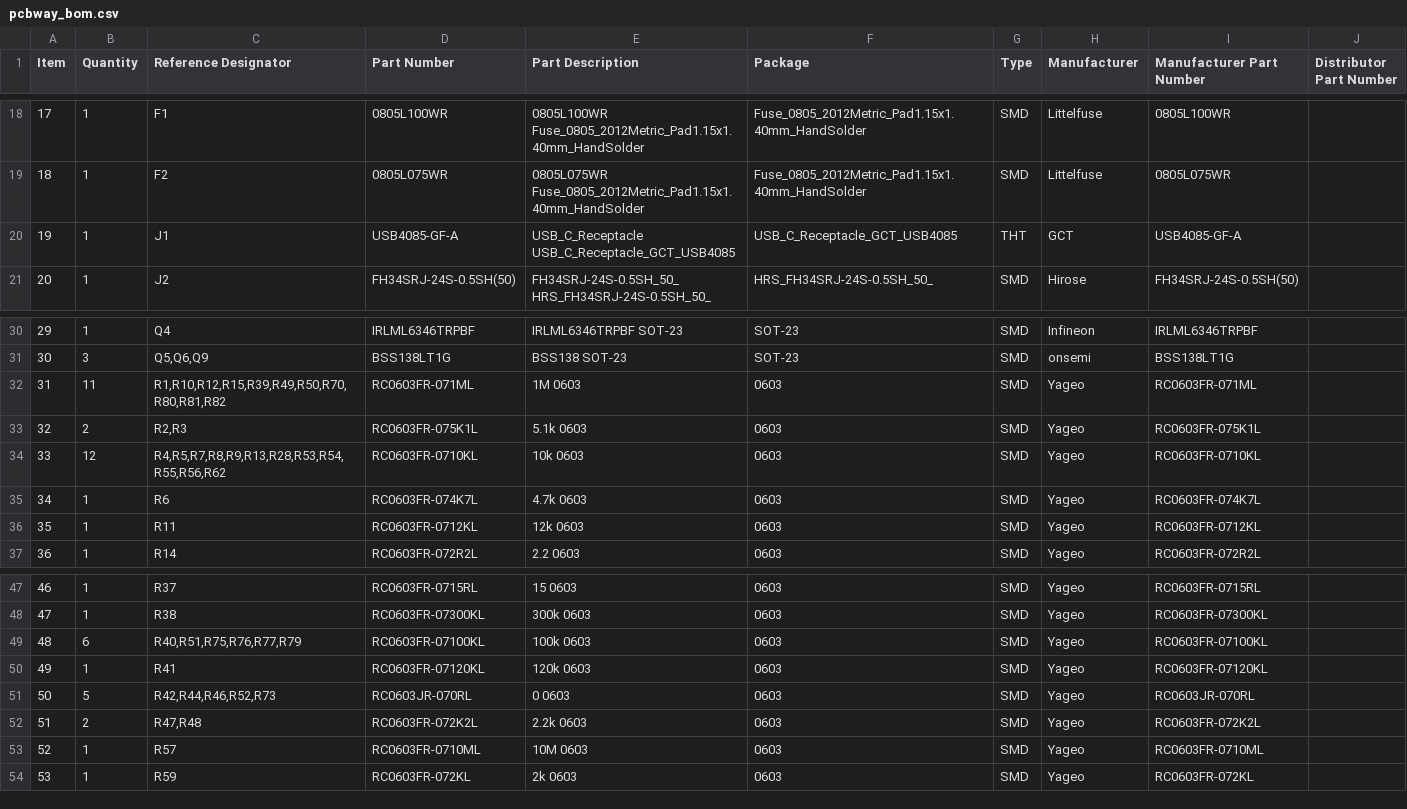
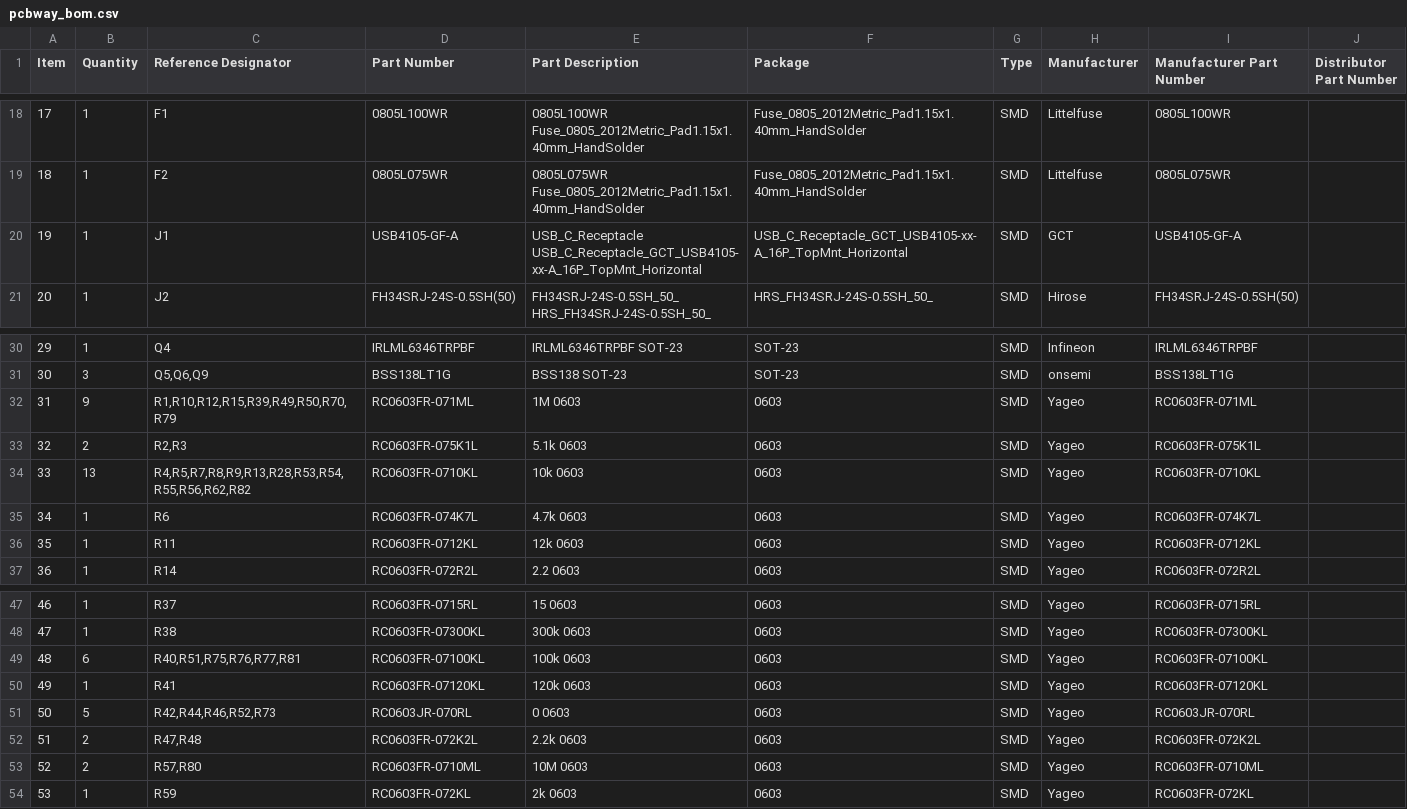
Before and after one commit to iandchasse/silkscreen-pcb, a CSV file: production/other_fabs/pcbway_bom.csv, drawn as a sheet; only a part is shown, gaps mark what is left out.

```diff
--- a/production/other_fabs/pcbway_bom.csv
+++ b/production/other_fabs/pcbway_bom.csv
@@ -19,3 +19,3 @@
 18,1,F2,0805L075WR,0805L075WR Fuse_0805_2012Metric_Pad1.15x1.40mm_HandSolder,Fuse_0805_2012Metric_Pad1.15x1.40mm_HandSolder,SMD,Littelfuse,0805L075WR,
-19,1,J1,USB4085-GF-A,USB_C_Receptacle USB_C_Receptacle_GCT_USB4085,USB_C_Receptacle_GCT_USB4085,THT,GCT,USB4085-GF-A,
+19,1,J1,USB4105-GF-A,USB_C_Receptacle USB_C_Receptacle_GCT_USB4105-xx-A_16P_TopMnt_Horizontal,USB_C_Receptacle_GCT_USB4105-xx-A_16P_TopMnt_Horizontal,SMD,GCT,USB4105-GF-A,
 20,1,J2,FH34SRJ-24S-0.5SH(50),FH34SRJ-24S-0.5SH_50_ HRS_FH34SRJ-24S-0.5SH_50_,HRS_FH34SRJ-24S-0.5SH_50_,SMD,Hirose,FH34SRJ-24S-0.5SH(50),
@@ -31,5 +31,5 @@
 30,3,"Q5,Q6,Q9",BSS138LT1G,BSS138 SOT-23,SOT-23,SMD,onsemi,BSS138LT1G,
-31,11,"R1,R10,R12,R15,R39,R49,R50,R70,R80,R81,R82",RC0603FR-071ML,1M 0603,0603,SMD,Yageo,RC0603FR-071ML,
+31,9,"R1,R10,R12,R15,R39,R49,R50,R70,R79",RC0603FR-071ML,1M 0603,0603,SMD,Yageo,RC0603FR-071ML,
 32,2,"R2,R3",RC0603FR-075K1L,5.1k 0603,0603,SMD,Yageo,RC0603FR-075K1L,
-33,12,"R4,R5,R7,R8,R9,R13,R28,R53,R54,R55,R56,R62",RC0603FR-0710KL,10k 0603,0603,SMD,Yageo,RC0603FR-0710KL,
+33,13,"R4,R5,R7,R8,R9,R13,R28,R53,R54,R55,R56,R62,R82",RC0603FR-0710KL,10k 0603,0603,SMD,Yageo,RC0603FR-0710KL,
 34,1,R6,RC0603FR-074K7L,4.7k 0603,0603,SMD,Yageo,RC0603FR-074K7L,
@@ -48,3 +48,3 @@
 47,1,R38,RC0603FR-07300KL,300k 0603,0603,SMD,Yageo,RC0603FR-07300KL,
-48,6,"R40,R51,R75,R76,R77,R79",RC0603FR-07100KL,100k 0603,0603,SMD,Yageo,RC0603FR-07100KL,
+48,6,"R40,R51,R75,R76,R77,R81",RC0603FR-07100KL,100k 0603,0603,SMD,Yageo,RC0603FR-07100KL,
 49,1,R41,RC0603FR-07120KL,120k 0603,0603,SMD,Yageo,RC0603FR-07120KL,
@@ -52,3 +52,3 @@
 51,2,"R47,R48",RC0603FR-072K2L,2.2k 0603,0603,SMD,Yageo,RC0603FR-072K2L,
-52,1,R57,RC0603FR-0710ML,10M 0603,0603,SMD,Yageo,RC0603FR-0710ML,
+52,2,"R57,R80",RC0603FR-0710ML,10M 0603,0603,SMD,Yageo,RC0603FR-0710ML,
 53,1,R59,RC0603FR-072KL,2k 0603,0603,SMD,Yageo,RC0603FR-072KL,
```
Also changed, not shown: fabrication/BOM_handbuild_digikey.csv, fabrication/part_fields.csv, 45 other files.
